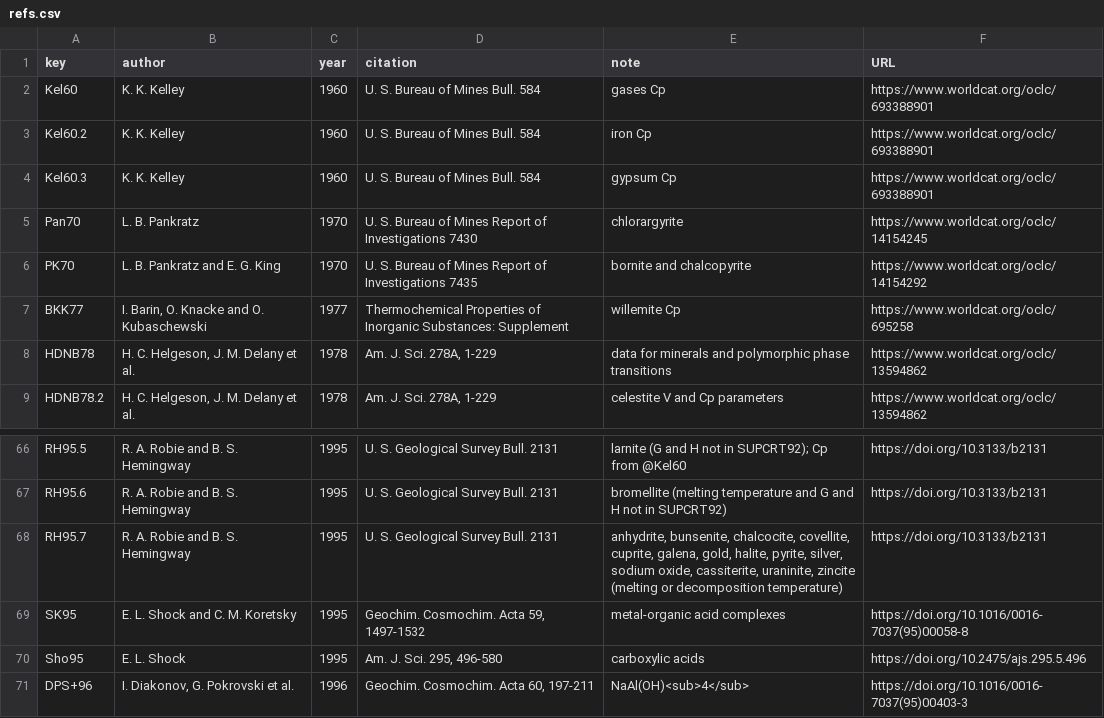
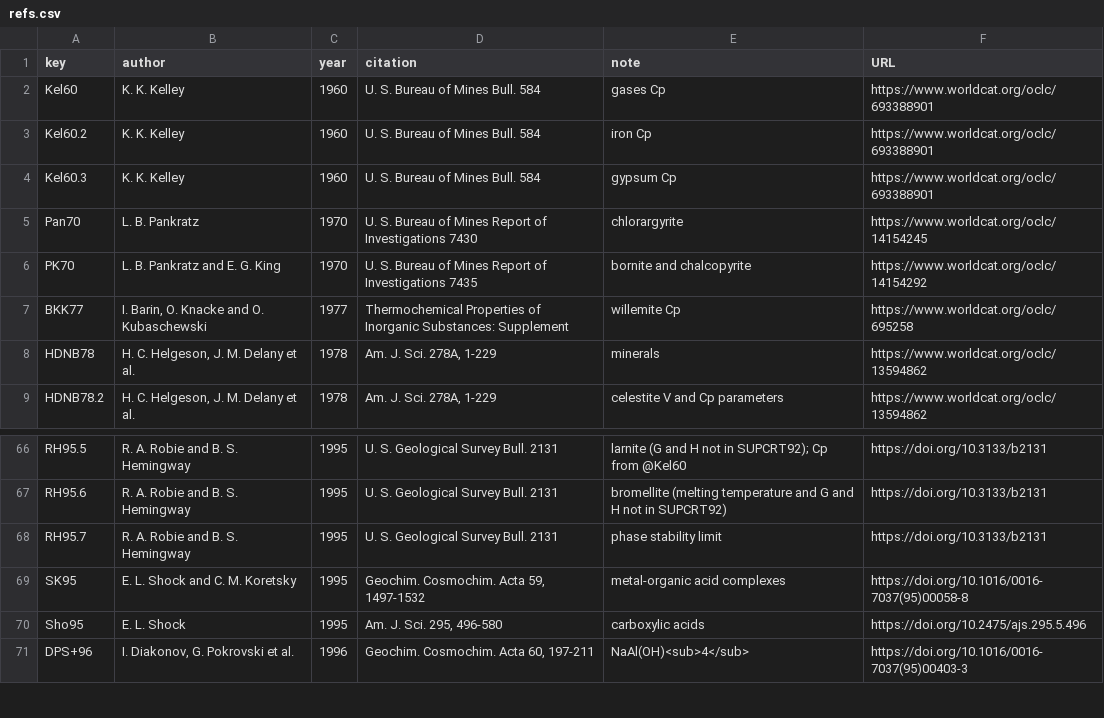
Before and after one commit to jedick/CHNOSZ, a CSV file: inst/extdata/OBIGT/refs.csv, drawn as a sheet; only a part is shown, gaps mark what is left out.

```diff
--- a/inst/extdata/OBIGT/refs.csv
+++ b/inst/extdata/OBIGT/refs.csv
@@ -7,3 +7,3 @@ PK70,"L. B. Pankratz and E. G. King",1970,"U. S. Bureau of Mines Report of Inves
 BKK77,"I. Barin, O. Knacke and O. Kubaschewski",1977,"Thermochemical Properties of Inorganic Substances: Supplement","willemite Cp",https://www.worldcat.org/oclc/695258
-HDNB78,"H. C. Helgeson, J. M. Delany et al.",1978,"Am. J. Sci. 278A, 1-229","data for minerals and polymorphic phase transitions",https://www.worldcat.org/oclc/13594862
+HDNB78,"H. C. Helgeson, J. M. Delany et al.",1978,"Am. J. Sci. 278A, 1-229","minerals",https://www.worldcat.org/oclc/13594862
 HDNB78.2,"H. C. Helgeson, J. M. Delany et al.",1978,"Am. J. Sci. 278A, 1-229","celestite V and Cp parameters",https://www.worldcat.org/oclc/13594862
@@ -67,3 +67,3 @@ RH95.5,"R. A. Robie and B. S. Hemingway",1995,"U. S. Geological Survey Bull. 213
 RH95.6,"R. A. Robie and B. S. Hemingway",1995,"U. S. Geological Survey Bull. 2131","bromellite (melting temperature and G and H not in SUPCRT92)",https://doi.org/10.3133/b2131
-RH95.7,"R. A. Robie and B. S. Hemingway",1995,"U. S. Geological Survey Bull. 2131","anhydrite, bunsenite, chalcocite, covellite, cuprite, galena, gold, halite, pyrite, silver, sodium oxide, cassiterite, uraninite, zincite (melting or decomposition temperature)",https://doi.org/10.3133/b2131
+RH95.7,"R. A. Robie and B. S. Hemingway",1995,"U. S. Geological Survey Bull. 2131","phase stability limit",https://doi.org/10.3133/b2131
 SK95,"E. L. Shock and C. M. Koretsky",1995,"Geochim. Cosmochim. Acta 59, 1497-1532","metal-organic acid complexes",https://doi.org/10.1016/0016-7037(95)00058-8
```
Also changed, not shown: inst/extdata/OBIGT/SUPCRT92.csv, inst/extdata/OBIGT/inorganic_cr.csv, 6 other files.
